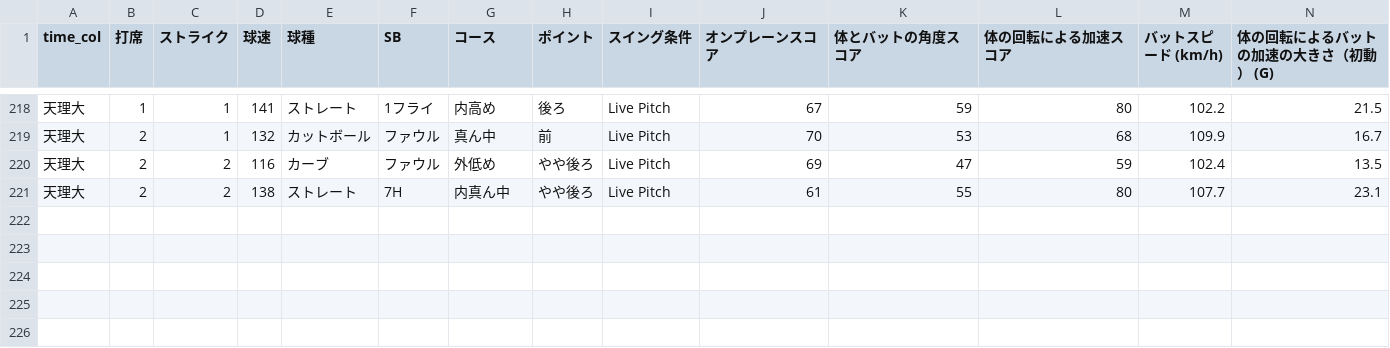
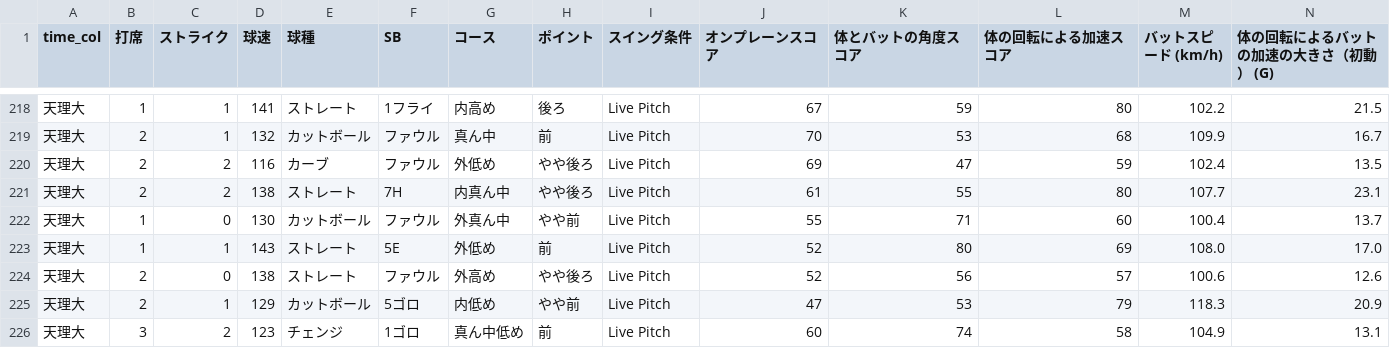
Before and after one commit to sakanatama-hub/Batting-feedback, a CSV file: game_data.csv, drawn as a sheet; only a part is shown, gaps mark what is left out; rows hold the shown columns only; the diff names each change by its address in the sheet, - before the commit and + after, or states it on an @@ line.

Commit message:
Update data 2026-03-12 11:16:40.580616

```diff
--- a/game_data.csv
+++ b/game_data.csv
+row 222: 天理大 | 1 | 0 | 130 | カットボール | ファウル | 外真ん中 | やや前 | Live Pitch | 55 | 71 | 60 | 100.4 | 13.7
+row 223: 天理大 | 1 | 1 | 143 | ストレート | 5E | 外低め | 前 | Live Pitch | 52 | 80 | 69 | 108.0 | 17.0
+row 224: 天理大 | 2 | 0 | 138 | ストレート | ファウル | 外高め | やや後ろ | Live Pitch | 52 | 56 | 57 | 100.6 | 12.6
+row 225: 天理大 | 2 | 1 | 129 | カットボール | 5ゴロ | 内低め | やや前 | Live Pitch | 47 | 53 | 79 | 118.3 | 20.9
+row 226: 天理大 | 3 | 2 | 123 | チェンジ | 1ゴロ | 真ん中低め | 前 | Live Pitch | 60 | 74 | 58 | 104.9 | 13.1
```
